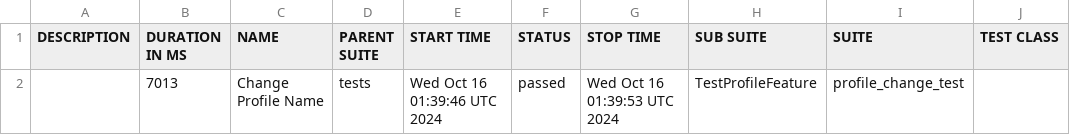
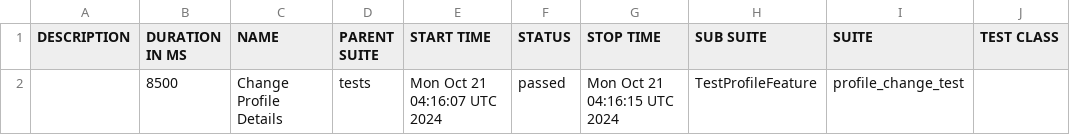
Before and after one commit to darliro/qaa_playwright_e2e, a CSV file: data/suites.csv, drawn as a sheet; only a part is shown; the diff names each change by its address in the sheet, - before the commit and + after, or states it on an @@ line.

```diff
--- a/data/suites.csv
+++ b/data/suites.csv
-B2 (DURATION IN MS): 7013
+B2 (DURATION IN MS): 8500
-C2 (NAME): Change Profile Name
+C2 (NAME): Change Profile Details
-E2 (START TIME): Wed Oct 16 01:39:46 UTC 2024
+E2 (START TIME): Mon Oct 21 04:16:07 UTC 2024
-G2 (STOP TIME): Wed Oct 16 01:39:53 UTC 2024
+G2 (STOP TIME): Mon Oct 21 04:16:15 UTC 2024
```
Also changed, not shown: 19 other files.
